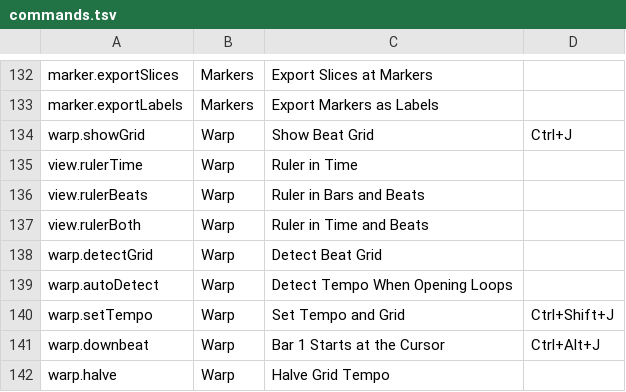
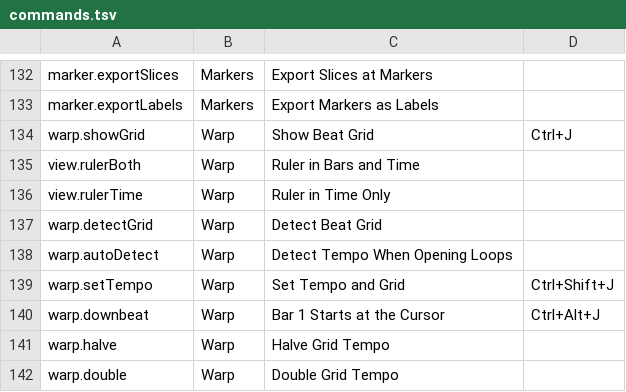
Before and after one commit to phinyx852Hz/audio-editor, a TSV file: docs/manual/data/commands.tsv, drawn as a sheet; only a part is shown, gaps mark what is left out; the shorter side is filled out with more unchanged rows.

```diff
--- a/docs/manual/data/commands.tsv
+++ b/docs/manual/data/commands.tsv
@@ -134,5 +134,4 @@ marker.exportLabels	Markers	Export Markers as Labels
 warp.showGrid	Warp	Show Beat Grid	Ctrl+J
-view.rulerTime	Warp	Ruler in Time	
-view.rulerBeats	Warp	Ruler in Bars and Beats	
-view.rulerBoth	Warp	Ruler in Time and Beats	
+view.rulerBoth	Warp	Ruler in Bars and Time	
+view.rulerTime	Warp	Ruler in Time Only	
 warp.detectGrid	Warp	Detect Beat Grid	
```
Also changed, not shown: 7 other files.
